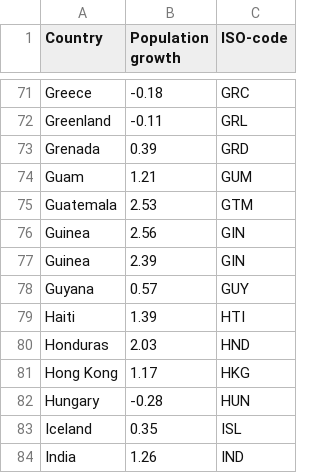
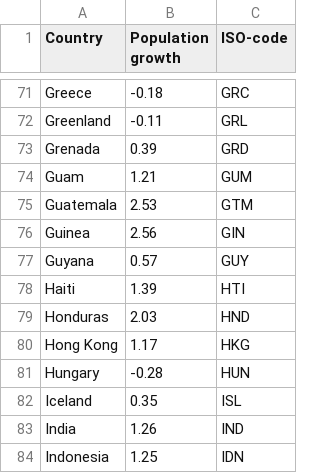
Before and after one commit to keith010609/visualisation_2, a CSV file: data/Population growth.csv, drawn as a sheet; only a part is shown, gaps mark what is left out; the shorter side is filled out with more unchanged rows.

```diff
--- a/data/Population growth.csv
+++ b/data/Population growth.csv
@@ -76,3 +76,2 @@ Guatemala,2.53,GTM
 Guinea,2.56,GIN
-Guinea,2.39,GIN
 Guyana,0.57,GUY
```
Also changed, not shown: 16 other files.
